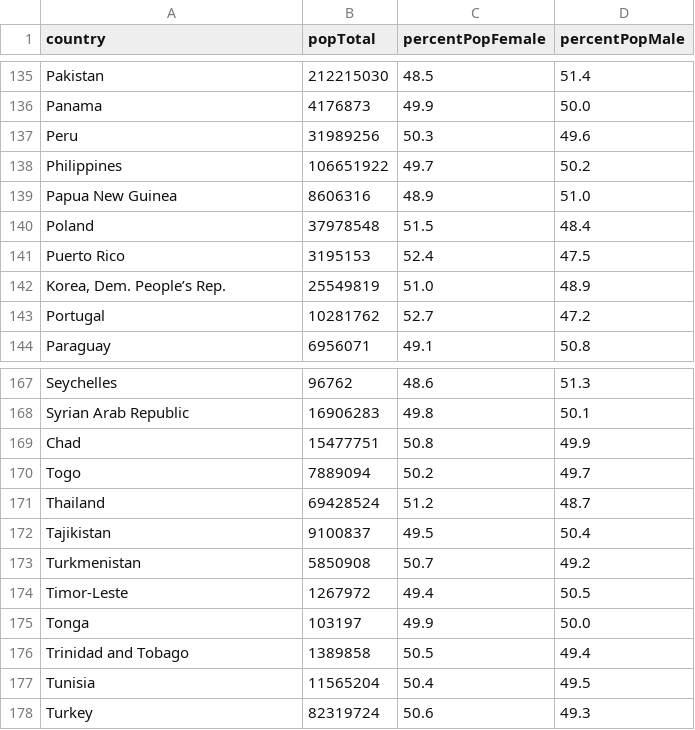
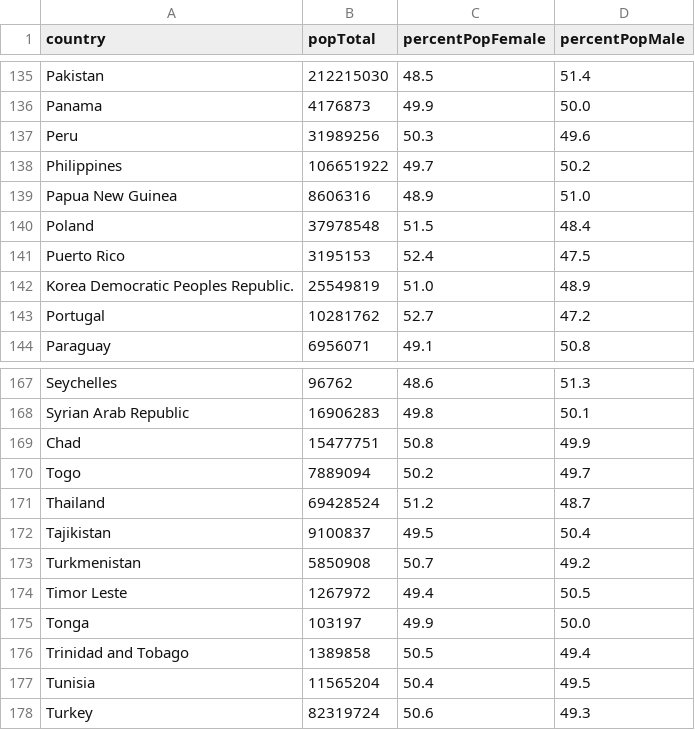
Before and after one commit to Vicky185/milestone2-worldstats, a CSV file: data/population-total/popTotalCountry.csv, drawn as a sheet; only a part is shown, gaps mark what is left out; the diff covers the shown part only.

```diff
--- a/data/population-total/popTotalCountry.csv
+++ b/data/population-total/popTotalCountry.csv
@@ -141,3 +141,3 @@ country,popTotal,percentPopFemale,percentPopMale
 "Puerto Rico",3195153,52.4,47.5
-"Korea, Dem. People’s Rep.",25549819,51.0,48.9
+"Korea Democratic Peoples Republic.",25549819,51.0,48.9
 "Portugal",10281762,52.7,47.2
@@ -173,3 +173,3 @@ country,popTotal,percentPopFemale,percentPopMale
 "Turkmenistan",5850908,50.7,49.2
-"Timor-Leste",1267972,49.4,50.5
+"Timor Leste",1267972,49.4,50.5
 "Tonga",103197,49.9,50.0
```
Also changed, not shown: 15 edited cells elsewhere in this file, 1 other file.
